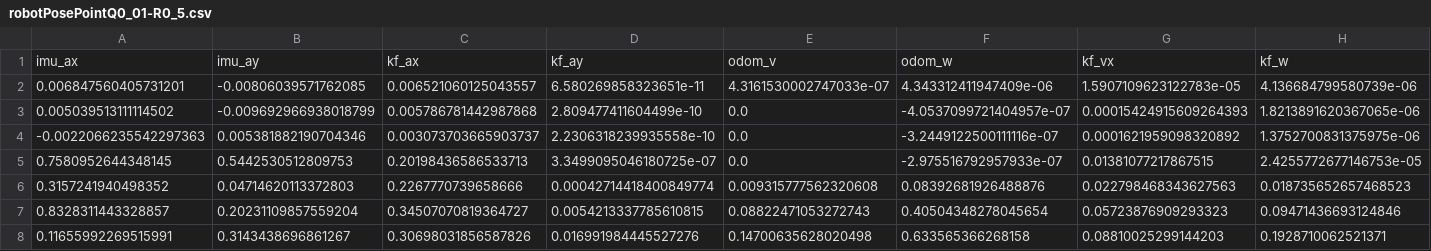
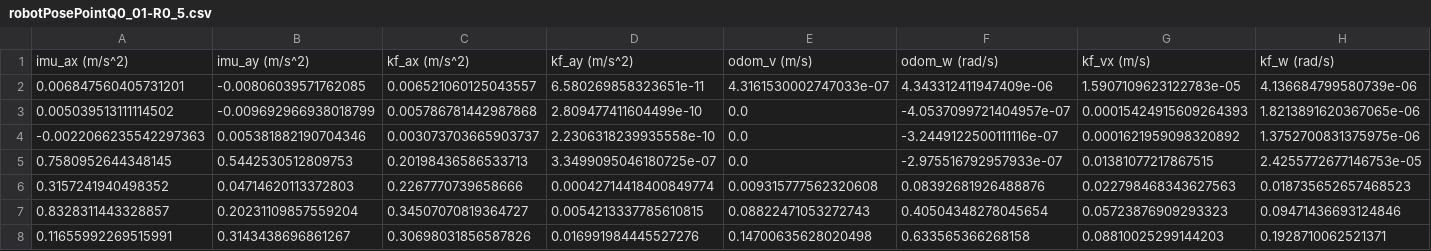
Before and after one commit to cindyli-13/MTE544_student, a CSV file: robotPosePointQ0_01-R0_5.csv, drawn as a sheet; only a part is shown; removed rows and columns are numbered as before the commit, all else as after; rows hold the shown columns only; the diff names each change by its address in the sheet, - before the commit and + after, or states it on an @@ line.

```diff
--- a/robotPosePointQ0_01-R0_5.csv
+++ b/robotPosePointQ0_01-R0_5.csv
-row 1: imu_ax | imu_ay | kf_ax | kf_ay | odom_v | odom_w | kf_vx | kf_w
+row 1: imu_ax (m/s^2) | imu_ay (m/s^2) | kf_ax (m/s^2) | kf_ay (m/s^2) | odom_v (m/s) | odom_w (rad/s) | kf_vx (m/s) | kf_w (rad/s)
```
Also changed, not shown: robotPosePointQ0_01-R1.csv, robotPosePointQ0_1-R1.csv, 8 other files.
